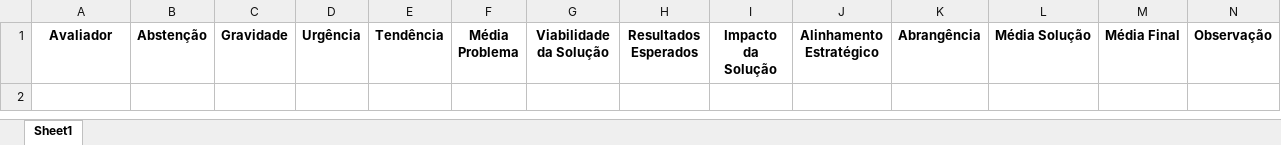
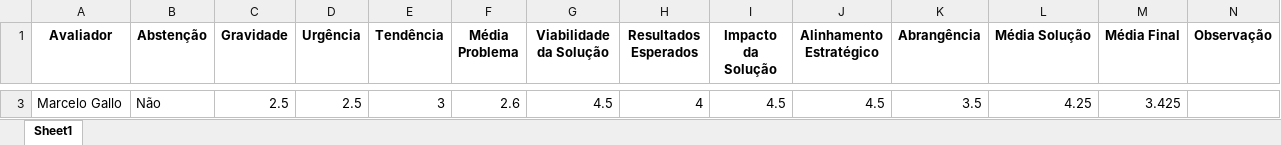
Before and after one commit to rafaelbarretoo/sistemacipjulho2025, an Excel workbook: avaliacoes01.xlsx, sheet Sheet1, drawn as a sheet; only a part is shown, gaps mark what is left out; values as stored, in another font and other column widths than the file's, no borders; the diff covers the shown part only; the diff names each change by its address in the sheet, - before the commit and + after, or states it on an @@ line.

```diff
--- a/avaliacoes01.xlsx (sheet Sheet1)
+++ b/avaliacoes01.xlsx (sheet Sheet1)
+row 3: Marcelo Gallo | Não | 2.5 | 2.5 | 3 | 2.6 | 4.5 | 4 | 4.5 | 4.5 | 3.5 | 4.25 | 3.425
```
Also changed, not shown: 1 added row elsewhere in this sheet, avaliacoes02.xlsx.
